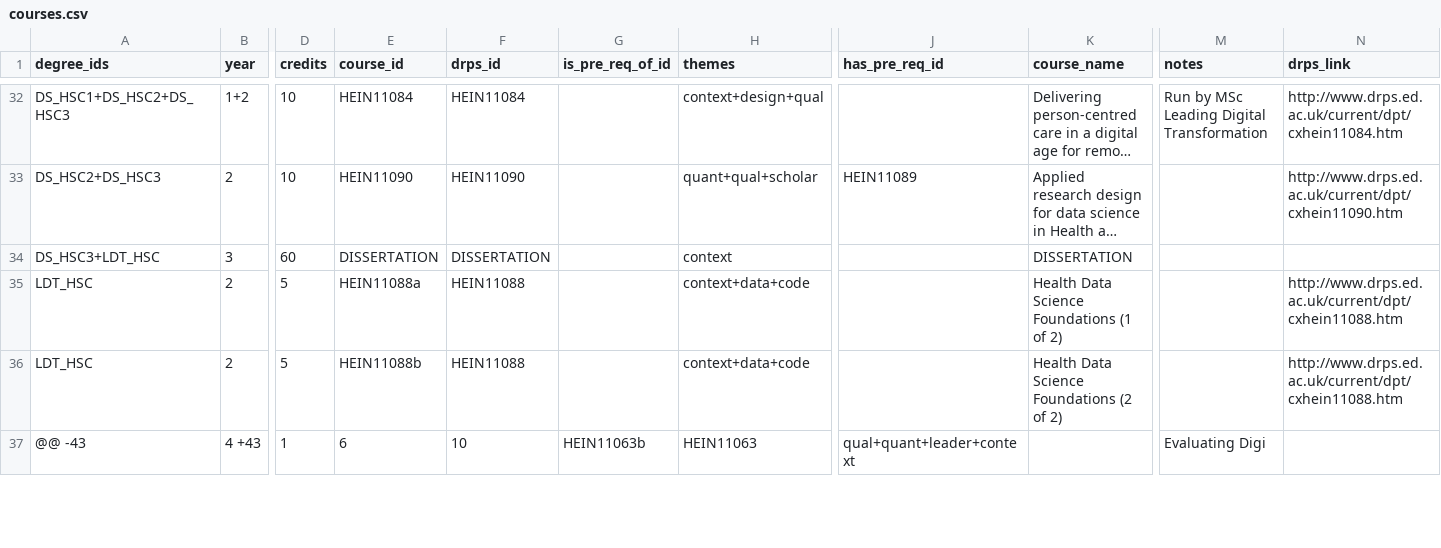
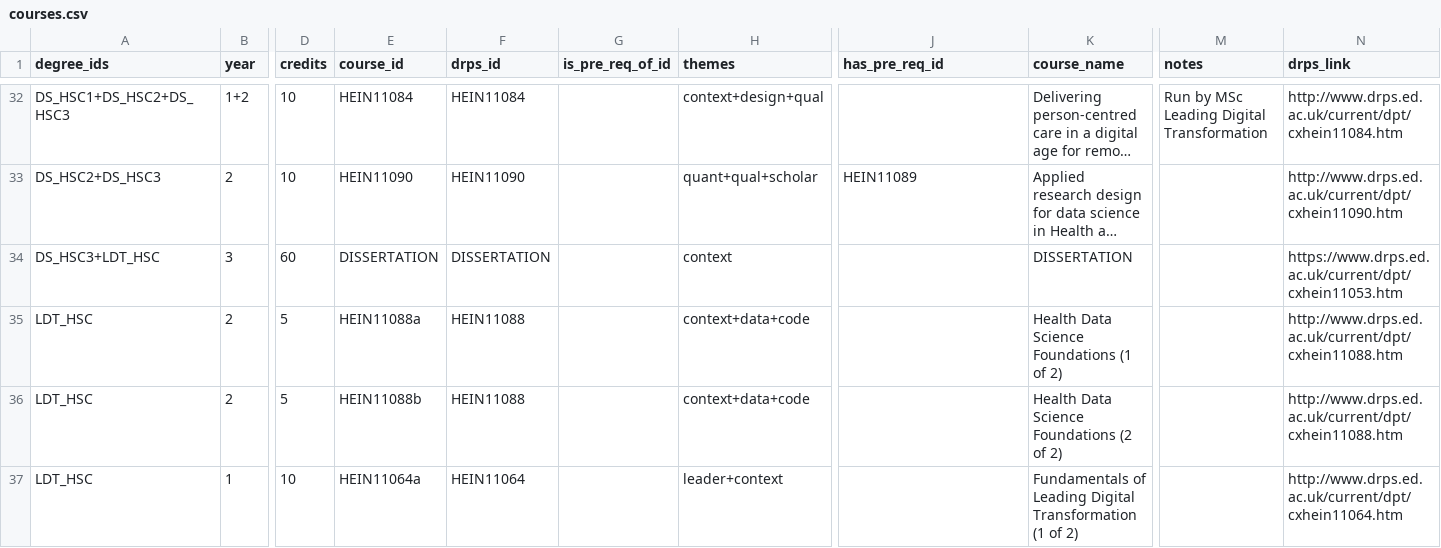
Before and after one commit to DDI-Talent/course-dashboard, a CSV file: data/courses.csv, drawn as a sheet; only a part is shown, gaps mark what is left out; long unchanged cells end in …; removed rows and columns are numbered as before the commit, all else as after; rows hold the shown columns only; the diff covers the shown part only; the diff names each change by its address in the sheet, - before the commit and + after, or states it on an @@ line.

Commit message:
fiex xopy-paste errors in courses

```diff
--- a/data/courses.csv
+++ b/data/courses.csv
-N34 (drps_link): (empty)
+N34 (drps_link): https://www.drps.ed.ac.uk/current/dpt/cxhein11053.htm
-row 37: @@ -43 | 4 +43 | 1 | 6 | 10 | HEIN11063b | HEIN11063 | qual+quant+leader+context |  | Evaluating Digi
+row 37: LDT_HSC | 1 | 10 | HEIN11064a | HEIN11064 |  | leader+context |  | Fundamentals of Leading Digital Transformation (1 of 2) |  | http://www.drps.ed.ac.uk/current/dpt/cxhein11064.htm
```
Also changed, not shown: 5 added rows elsewhere in this file.
